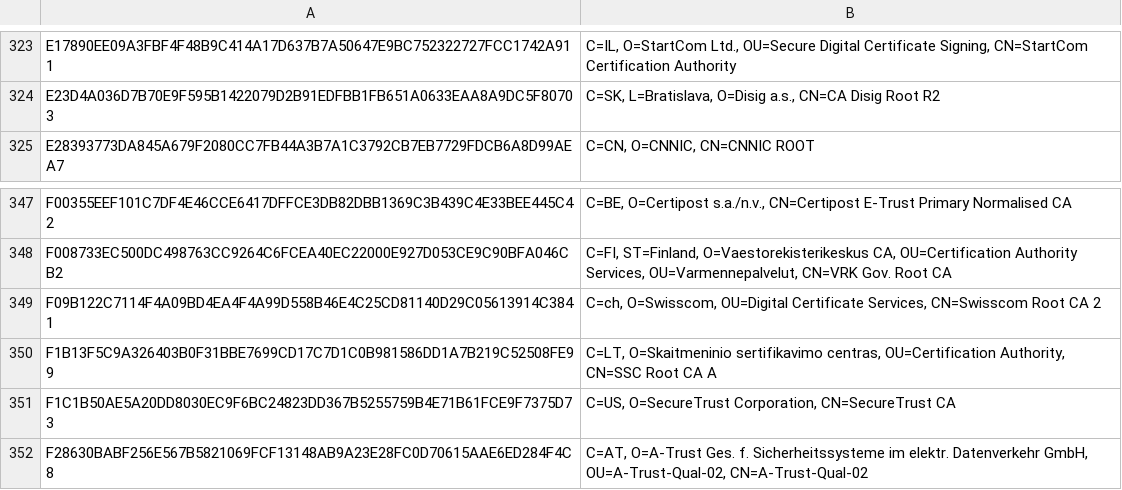
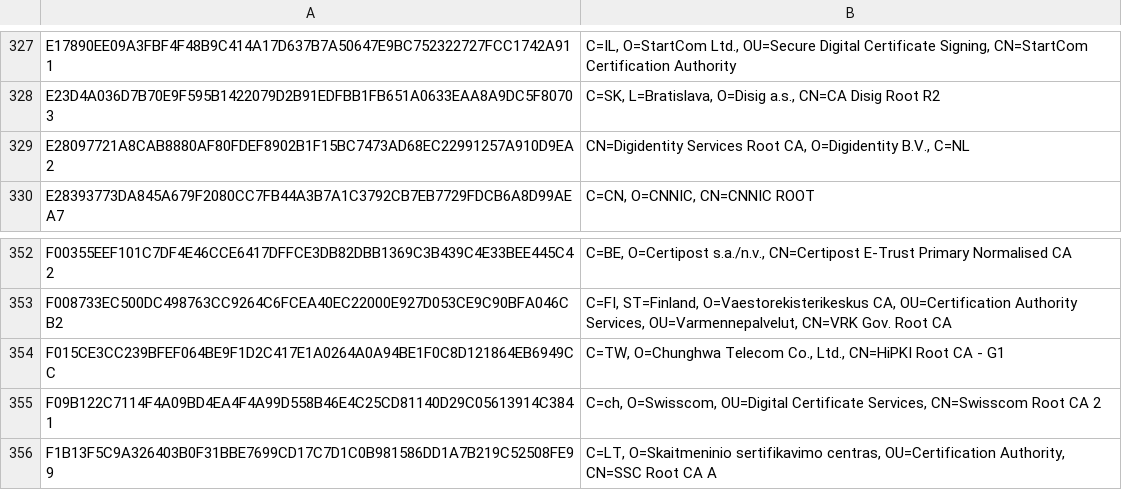
Before and after one commit to sectigo/CTLogs-AcceptedRoots, a TSV file: tsv/mammoth-ca-roots.tsv, drawn as a sheet; only a part is shown, gaps mark what is left out; the shorter side is filled out with more unchanged rows; the diff covers the shown part only; the diff names each change by its address in the sheet, - before the commit and + after, or states it on an @@ line.

```diff
--- a/tsv/mammoth-ca-roots.tsv
+++ b/tsv/mammoth-ca-roots.tsv
+row 329: E28097721A8CAB8880AF80FDEF8902B1F15BC7473AD68EC22991257A910D9EA2 | CN=Digidentity Services Root CA, O=Digidentity B.V., C=NL
+row 354: F015CE3CC239BFEF064BE9F1D2C417E1A0264A0A94BE1F0C8D121864EB6949CC | C=TW, O=Chunghwa Telecom Co., Ltd., CN=HiPKI Root CA - G1
```
Also changed, not shown: 5 added rows and 1 removed row elsewhere in this file, tsv/dodo-ca-roots.tsv, tsv/sabre-ca-roots.tsv, 11 other files.
